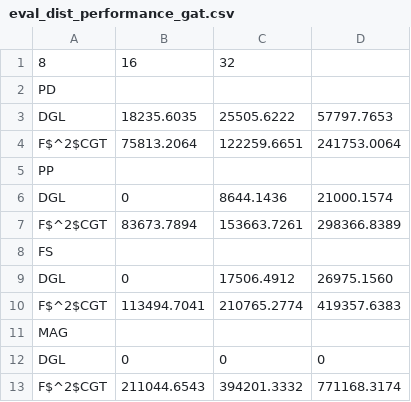
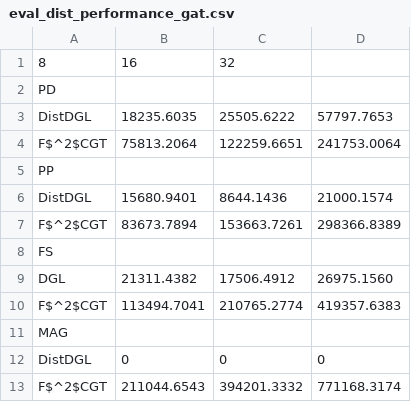
Before and after one commit to CommediaJW/F2CGT_figures_scripts, a CSV file: data/eval_dist_performance_gat.csv, drawn as a sheet.

```diff
--- a/data/eval_dist_performance_gat.csv
+++ b/data/eval_dist_performance_gat.csv
@@ -2,12 +2,12 @@
 PD
-DGL,18235.6035,25505.6222,57797.7653
+DistDGL,18235.6035,25505.6222,57797.7653
 F$^2$CGT,75813.2064,122259.6651,241753.0064
 PP
-DGL,0,8644.1436,21000.1574
+DistDGL,15680.9401,8644.1436,21000.1574
 F$^2$CGT,83673.7894,153663.7261,298366.8389
 FS
-DGL,0,17506.4912,26975.1560
+DGL,21311.4382,17506.4912,26975.1560
 F$^2$CGT,113494.7041,210765.2774,419357.6383
 MAG
-DGL,0,0,0
+DistDGL,0,0,0
 F$^2$CGT,211044.6543,394201.3332,771168.3174
```
Also changed, not shown: data/eval_dist_performance_sage.csv, 7 other files.
